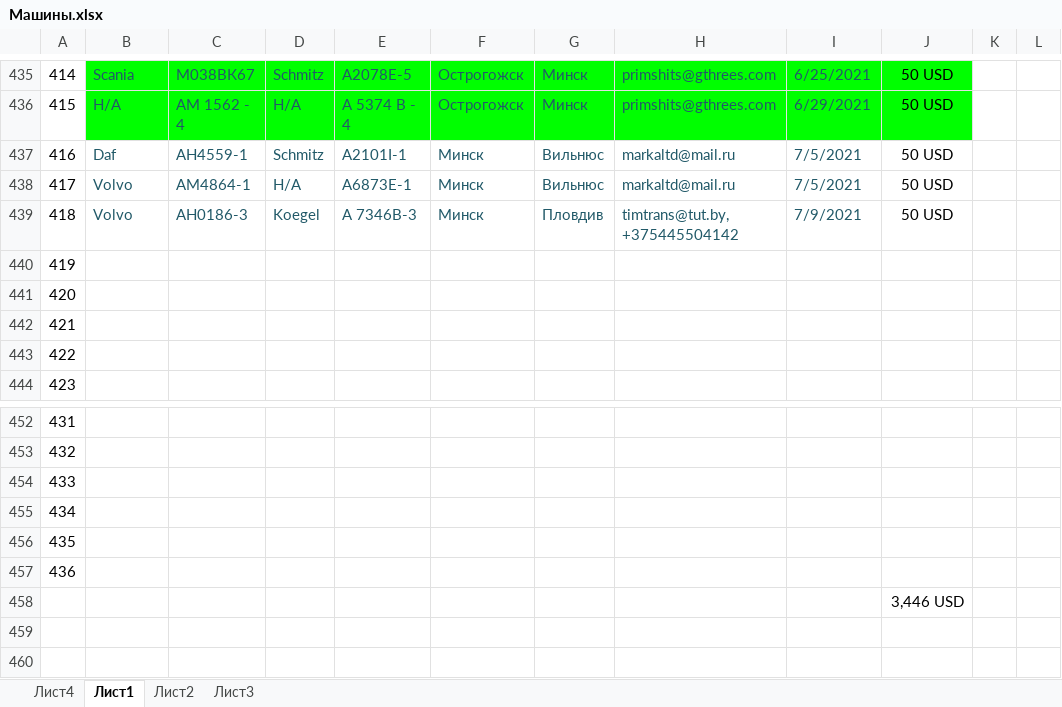
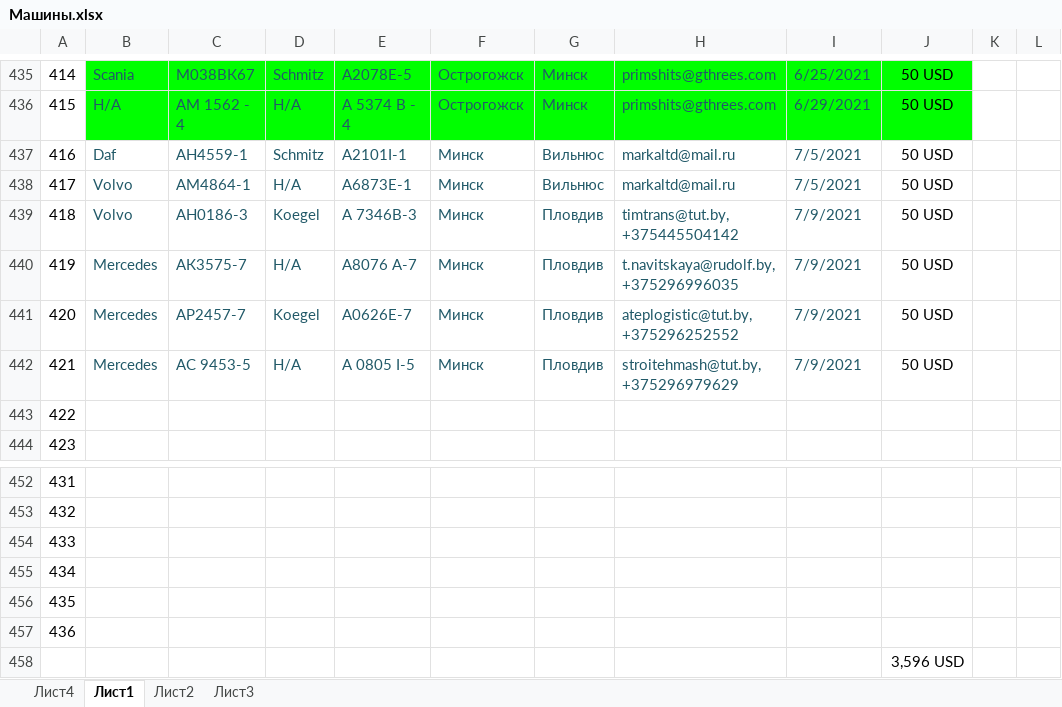
Before and after one commit to rutraq/Logistic, an Excel workbook: Машины.xlsx, sheet Лист1, drawn as a sheet; only a part is shown, gaps mark what is left out; values as stored, in another font and other column widths than the file's, no borders; the diff names each change by its address in the sheet, - before the commit and + after, or states it on an @@ line.

Commit message:
машины

```diff
--- a/Машины.xlsx (sheet Лист1)
+++ b/Машины.xlsx (sheet Лист1)
-B440:B442: (empty)
+B440:B442: Mercedes
-C440: (empty)
+C440: АК3575-7
-D440: (empty)
+D440: Н/А
-E440: (empty)
+E440: А8076 А-7
-F440:F442: (empty)
+F440:F442: Минск
-G440:G442: (empty)
+G440:G442: Пловдив
-H440: (empty)
+H440: t.navitskaya@rudolf.by, +375296996035
-I440:I442: (empty)
+I440:I442: 7/9/2021
-J440:J442: (empty)
+J440:J442: 50 USD
-C441: (empty)
+C441: АР2457-7
-D441: (empty)
+D441: Koegel
-E441: (empty)
+E441: А0626Е-7
-H441: (empty)
+H441: ateplogistic@tut.by, +375296252552
-C442: (empty)
+C442: АС 9453-5
-D442: (empty)
+D442: Н/А
-E442: (empty)
+E442: А 0805 I-5
-H442: (empty)
+H442: stroitehmash@tut.by, +375296979629
-J458: 3,446 USD
+J458: 3,596 USD
```
Also changed, not shown: 2 other files.
